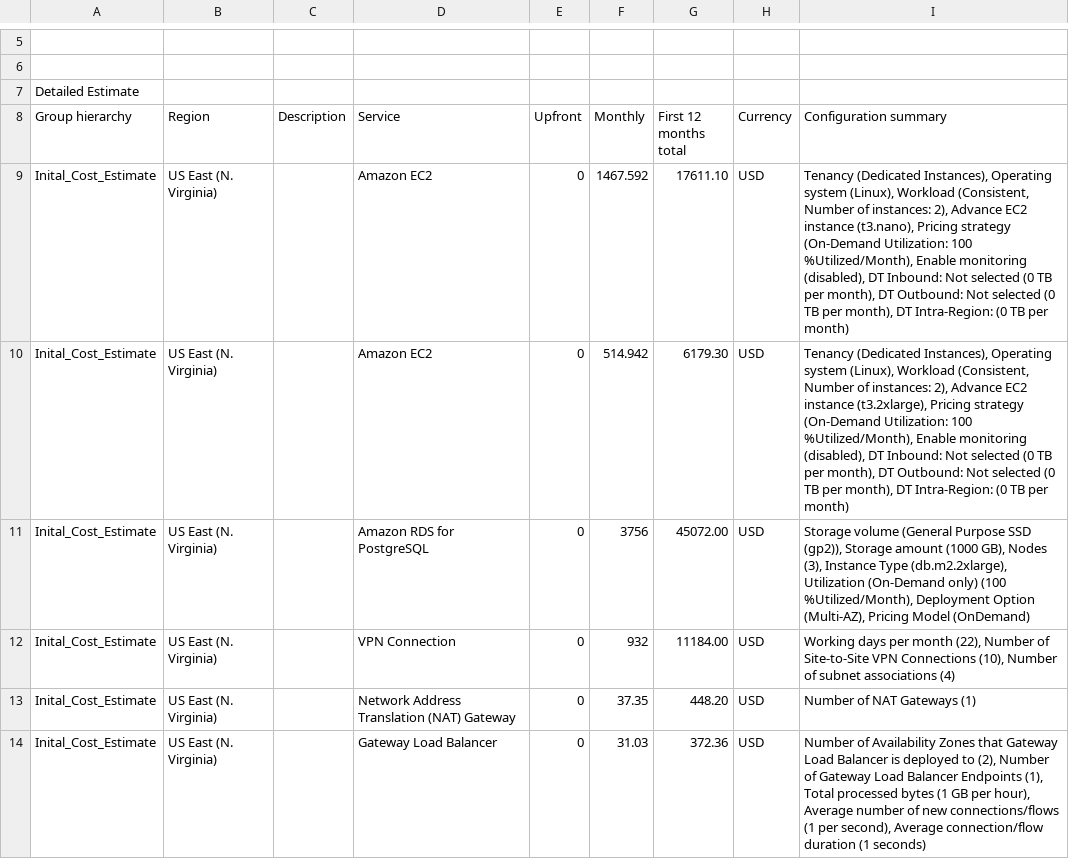
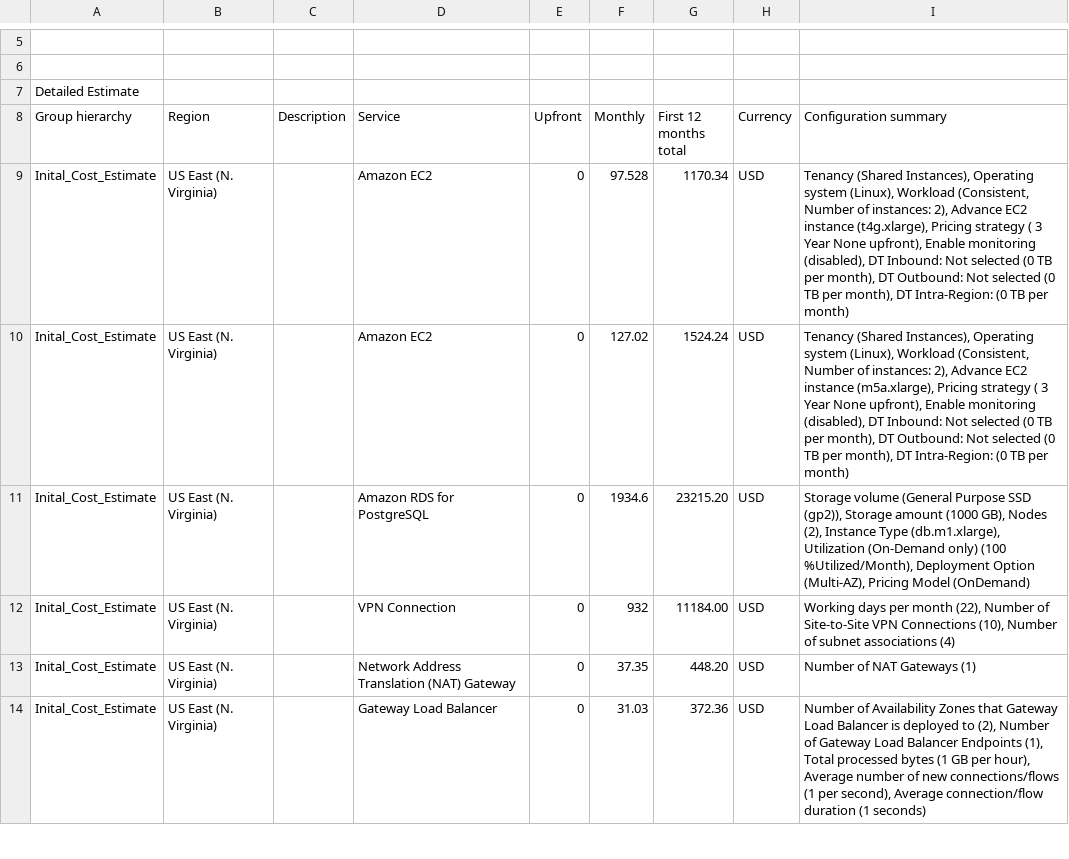
Before and after one commit to mrngochuu/Udacity_AWS_Cloud_SA_02, a CSV file: task2_calculate-infrastructure-costs/Reduced_Cost_Estimate.csv, drawn as a sheet; only a part is shown, gaps mark what is left out; the diff covers the shown part only.

```diff
--- a/task2_calculate-infrastructure-costs/Reduced_Cost_Estimate.csv
+++ b/task2_calculate-infrastructure-costs/Reduced_Cost_Estimate.csv
@@ -8,5 +8,5 @@ Detailed Estimate
 Group hierarchy,Region,Description,Service,Upfront,Monthly,First 12 months total,Currency,Configuration summary
-Inital_Cost_Estimate,US East (N. Virginia),,Amazon EC2 ,0,1467.592,17611.10,USD,"Tenancy (Dedicated Instances), Operating system (Linux), Workload (Consistent, Number of instances: 2), Advance EC2 instance (t3.nano), Pricing strategy (On-Demand Utilization: 100 %Utilized/Month), Enable monitoring (disabled), DT Inbound: Not selected (0 TB per month), DT Outbound: Not selected (0 TB per month), DT Intra-Region: (0 TB per month)"
-Inital_Cost_Estimate,US East (N. Virginia),,Amazon EC2 ,0,514.942,6179.30,USD,"Tenancy (Dedicated Instances), Operating system (Linux), Workload (Consistent, Number of instances: 2), Advance EC2 instance (t3.2xlarge), Pricing strategy (On-Demand Utilization: 100 %Utilized/Month), Enable monitoring (disabled), DT Inbound: Not selected (0 TB per month), DT Outbound: Not selected (0 TB per month), DT Intra-Region: (0 TB per month)"
-Inital_Cost_Estimate,US East (N. Virginia),,Amazon RDS for PostgreSQL,0,3756,45072.00,USD,"Storage volume (General Purpose SSD (gp2)), Storage amount (1000 GB), Nodes (3), Instance Type (db.m2.2xlarge), Utilization (On-Demand only) (100 %Utilized/Month), Deployment Option (Multi-AZ), Pricing Model (OnDemand)"
+Inital_Cost_Estimate,US East (N. Virginia),,Amazon EC2 ,0,97.528,1170.34,USD,"Tenancy (Shared Instances), Operating system (Linux), Workload (Consistent, Number of instances: 2), Advance EC2 instance (t4g.xlarge), Pricing strategy ( 3 Year  None upfront), Enable monitoring (disabled), DT Inbound: Not selected (0 TB per month), DT Outbound: Not selected (0 TB per month), DT Intra-Region: (0 TB per month)"
+Inital_Cost_Estimate,US East (N. Virginia),,Amazon EC2 ,0,127.02,1524.24,USD,"Tenancy (Shared Instances), Operating system (Linux), Workload (Consistent, Number of instances: 2), Advance EC2 instance (m5a.xlarge), Pricing strategy ( 3 Year  None upfront), Enable monitoring (disabled), DT Inbound: Not selected (0 TB per month), DT Outbound: Not selected (0 TB per month), DT Intra-Region: (0 TB per month)"
+Inital_Cost_Estimate,US East (N. Virginia),,Amazon RDS for PostgreSQL,0,1934.6,23215.20,USD,"Storage volume (General Purpose SSD (gp2)), Storage amount (1000 GB), Nodes (2), Instance Type (db.m1.xlarge), Utilization (On-Demand only) (100 %Utilized/Month), Deployment Option (Multi-AZ), Pricing Model (OnDemand)"
 Inital_Cost_Estimate,US East (N. Virginia),,VPN Connection,0,932,11184.00,USD,"Working days per month (22), Number of Site-to-Site VPN Connections (10), Number of subnet associations (4)"
```
Also changed, not shown: 4 edited cells elsewhere in this file, 1 other file.
